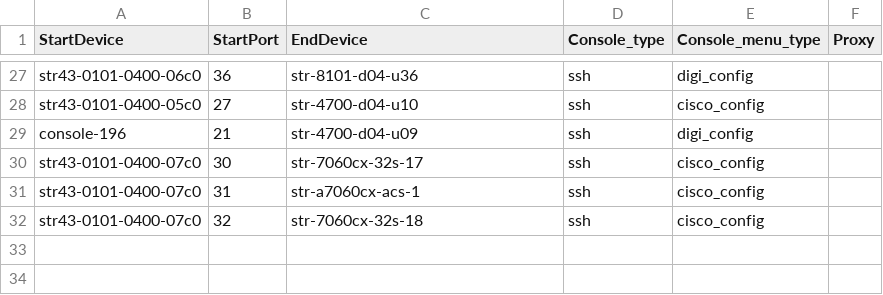
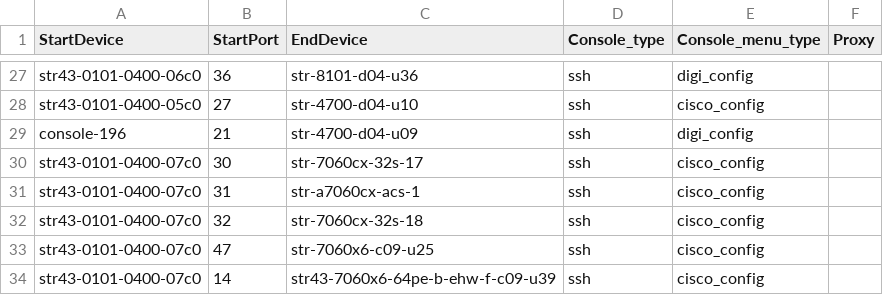
Before and after one commit to sonic-net/sonic-mgmt, a CSV file: ansible/files/sonic_str_console_links.csv, drawn as a sheet; only a part is shown, gaps mark what is left out; the diff names each change by its address in the sheet, - before the commit and + after, or states it on an @@ line.

```diff
--- a/ansible/files/sonic_str_console_links.csv
+++ b/ansible/files/sonic_str_console_links.csv
+row 33: str43-0101-0400-07c0 | 47 | str-7060x6-c09-u25 | ssh | cisco_config
+row 34: str43-0101-0400-07c0 | 14 | str43-7060x6-64pe-b-ehw-f-c09-u39 | ssh | cisco_config
```
Also changed, not shown: ansible/files/sonic_str_devices.csv, ansible/files/sonic_str_pdu_links.csv, 9 other files.
